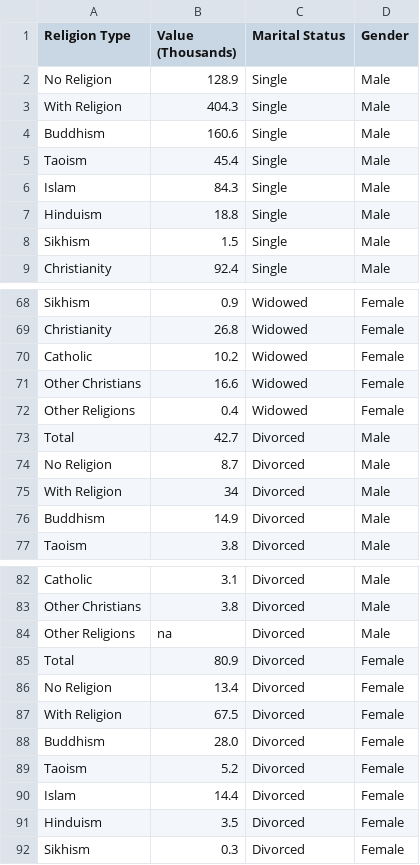
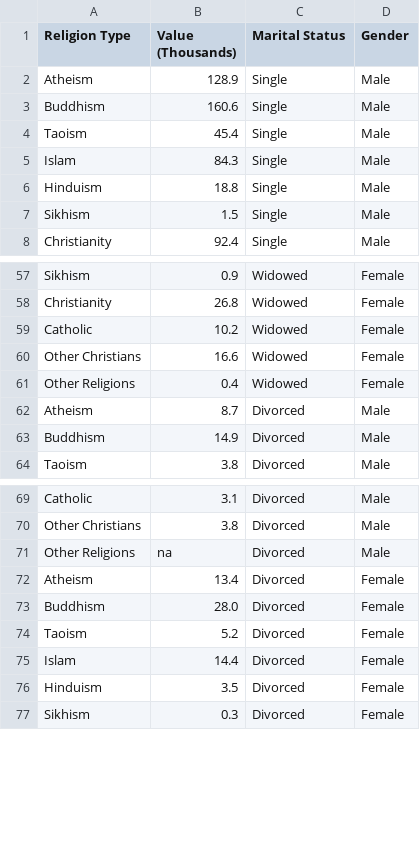
Before and after one commit to jayelle0609/Tidying-Data-Files, a CSV file: Tidy_Data/tidy_religion_marital_status.csv, drawn as a sheet; only a part is shown, gaps mark what is left out; the diff covers the shown part only.

```diff
--- a/Tidy_Data/tidy_religion_marital_status.csv
+++ b/Tidy_Data/tidy_religion_marital_status.csv
@@ -1,4 +1,3 @@
 Religion Type,Value (Thousands),Marital Status,Gender
-No Religion,128.9,Single,Male
-With Religion,404.3,Single,Male
+Atheism,128.9,Single,Male
 Buddhism,160.6,Single,Male
@@ -72,5 +61,3 @@ Other Christians,16.6,Widowed,Female
 Other Religions,0.4,Widowed,Female
-Total,42.7,Divorced,Male
-No Religion,8.7,Divorced,Male
-With Religion,34,Divorced,Male
+Atheism,8.7,Divorced,Male
 Buddhism,14.9,Divorced,Male
@@ -84,5 +71,3 @@ Other Christians,3.8,Divorced,Male
 Other Religions,na,Divorced,Male
-Total,80.9,Divorced,Female
-No Religion,13.4,Divorced,Female
-With Religion,67.5,Divorced,Female
+Atheism,13.4,Divorced,Female
 Buddhism,28.0,Divorced,Female
```
Also changed, not shown: 10 removed rows and 5 edited cells elsewhere in this file, 1 other file.
